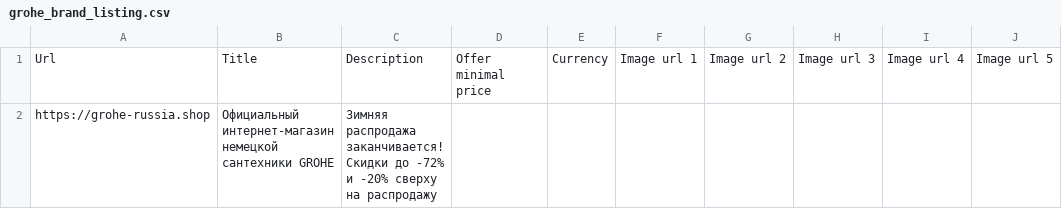
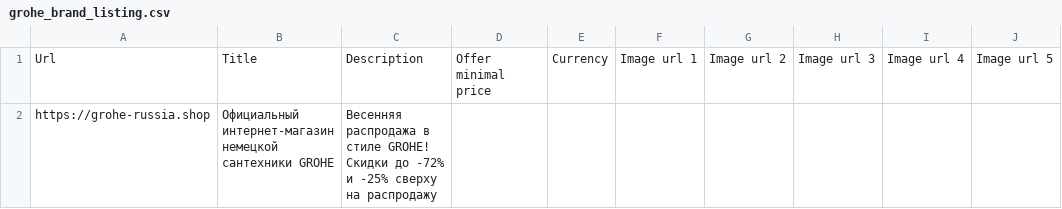
Before and after one commit to SeeTheSun1/csvs, a CSV file: grohe_brand_listing.csv, drawn as a sheet.

Commit message:
Update grohe_brand_listing.csv

```diff
--- a/grohe_brand_listing.csv
+++ b/grohe_brand_listing.csv
@@ -1,2 +1,2 @@
 Url,Title,Description,Offer minimal price,Currency,Image url 1,Image url 2,Image url 3,Image url 4,Image url 5
-https://grohe-russia.shop,Официальный интернет-магазин немецкой сантехники GROHE,Зимняя распродажа заканчивается! Скидки до -72% и -20% сверху на распродажу,,,,,,,
+https://grohe-russia.shop,Официальный интернет-магазин немецкой сантехники GROHE,Весенняя распродажа в стиле GROHE! Скидки до -72% и -25% сверху на распродажу,,,,,,,
```
